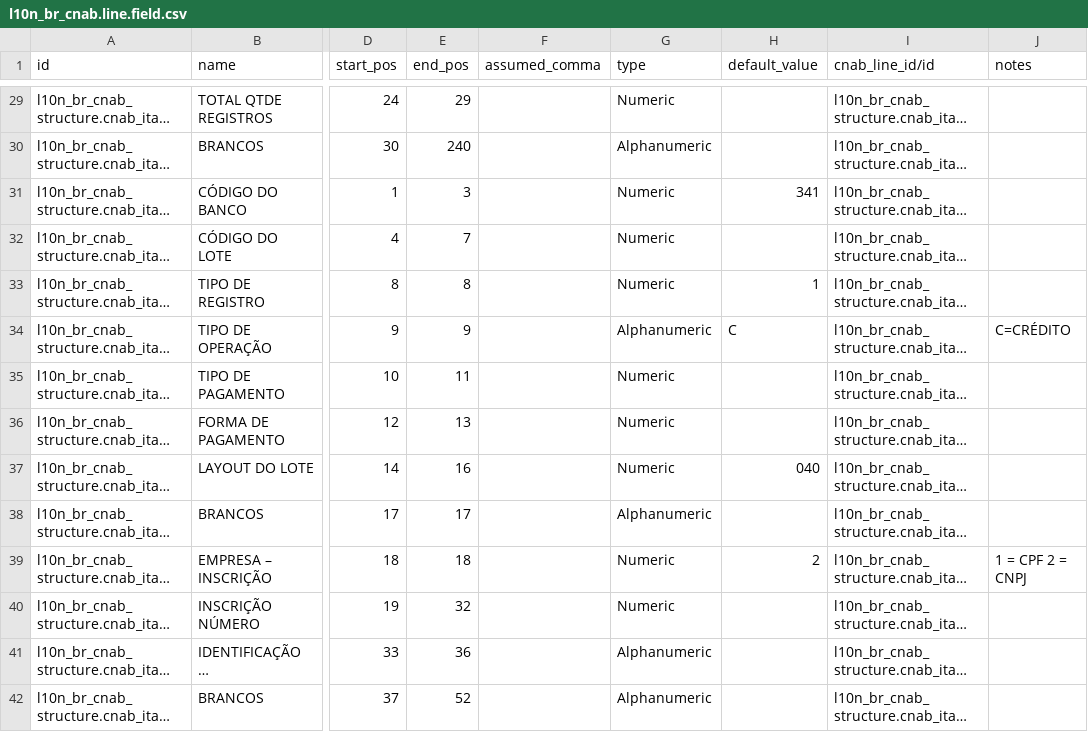
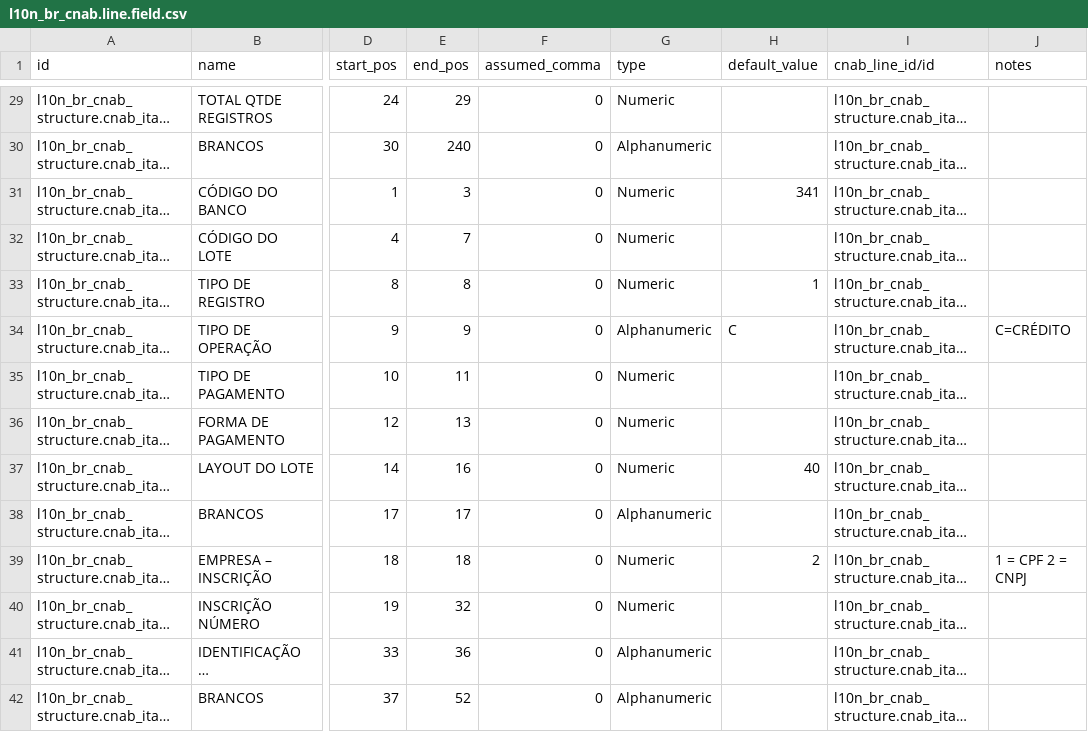
Before and after one commit to felipemotter/l10n-brazil, a CSV file: l10n_br_cnab_structure/data/l10n_br_cnab.line.field.csv, drawn as a sheet; only a part is shown, gaps mark what is left out; long unchanged cells end in …; the diff covers the shown part only; the diff names each change by its address in the sheet, - before the commit and + after, or states it on an @@ line.

```diff
--- a/l10n_br_cnab_structure/data/l10n_br_cnab.line.field.csv
+++ b/l10n_br_cnab_structure/data/l10n_br_cnab.line.field.csv
-F29:F42 (assumed_comma): (empty)
+F29:F42 (assumed_comma): 0
-H37 (default_value): 040
+H37 (default_value): 40
```
Also changed, not shown: 112 edited cells elsewhere in this file, 1 other file.
